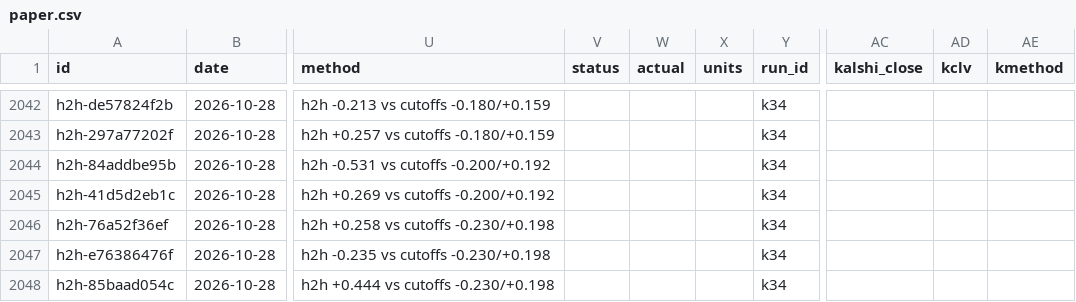
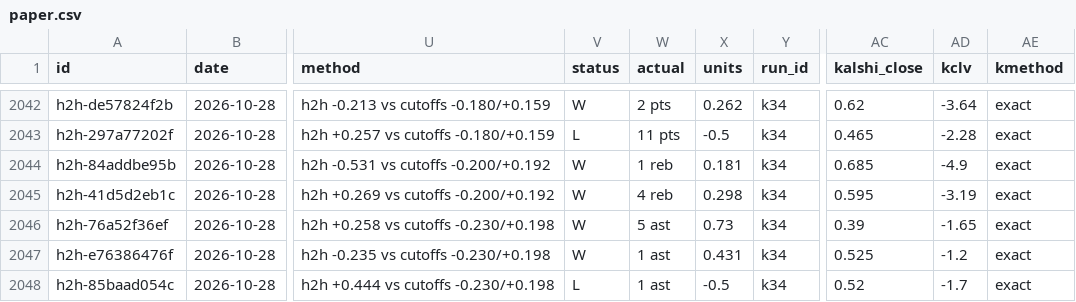
Before and after one commit to grahambirch99/closing-line-club, a CSV file: data/nba/paper.csv, drawn as a sheet; only a part is shown, gaps mark what is left out; the diff covers the shown part only; the diff names each change by its address in the sheet, - before the commit and + after, or states it on an @@ line.

```diff
--- a/data/nba/paper.csv
+++ b/data/nba/paper.csv
-V2042 (status): (empty)
+V2042 (status): W
-W2042 (actual): (empty)
+W2042 (actual): 2 pts
-X2042 (units): (empty)
+X2042 (units): 0.262
-AC2042 (kalshi_close): (empty)
+AC2042 (kalshi_close): 0.62
-AD2042 (kclv): (empty)
+AD2042 (kclv): -3.64
-AE2042:AE2048 (kmethod): (empty)
+AE2042:AE2048 (kmethod): exact
-V2043 (status): (empty)
+V2043 (status): L
-W2043 (actual): (empty)
+W2043 (actual): 11 pts
-X2043 (units): (empty)
+X2043 (units): -0.5
-AC2043 (kalshi_close): (empty)
+AC2043 (kalshi_close): 0.465
-AD2043 (kclv): (empty)
+AD2043 (kclv): -2.28
-V2044:V2047 (status): (empty)
+V2044:V2047 (status): W
-W2044 (actual): (empty)
+W2044 (actual): 1 reb
-X2044 (units): (empty)
+X2044 (units): 0.181
-AC2044 (kalshi_close): (empty)
+AC2044 (kalshi_close): 0.685
-AD2044 (kclv): (empty)
+AD2044 (kclv): -4.9
-W2045 (actual): (empty)
+W2045 (actual): 4 reb
-X2045 (units): (empty)
+X2045 (units): 0.298
-AC2045 (kalshi_close): (empty)
+AC2045 (kalshi_close): 0.595
-AD2045 (kclv): (empty)
+AD2045 (kclv): -3.19
-W2046 (actual): (empty)
+W2046 (actual): 5 ast
-X2046 (units): (empty)
+X2046 (units): 0.73
-AC2046 (kalshi_close): (empty)
+AC2046 (kalshi_close): 0.39
-AD2046 (kclv): (empty)
+AD2046 (kclv): -1.65
-W2047:W2048 (actual): (empty)
+W2047:W2048 (actual): 1 ast
-X2047 (units): (empty)
+X2047 (units): 0.431
-AC2047 (kalshi_close): (empty)
+AC2047 (kalshi_close): 0.525
-AD2047 (kclv): (empty)
+AD2047 (kclv): -1.2
-V2048 (status): (empty)
+V2048 (status): L
-X2048 (units): (empty)
+X2048 (units): -0.5
-AC2048 (kalshi_close): (empty)
+AC2048 (kalshi_close): 0.52
-AD2048 (kclv): (empty)
+AD2048 (kclv): -1.7
```
Also changed, not shown: 86 edited cells elsewhere in this file, 1 other file.
